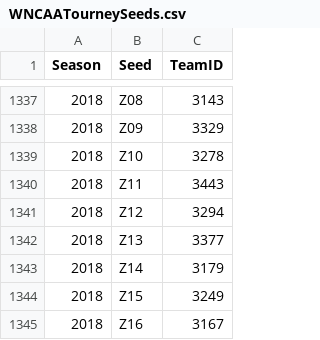
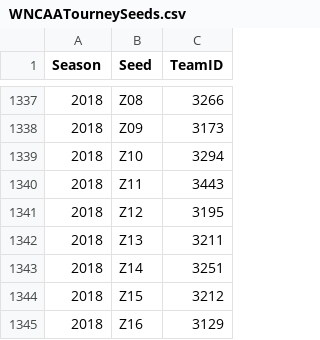
Before and after one commit to zachmayer/kaggleNCAA, a CSV file: inst/kaggle_data/WNCAATourneySeeds.csv, drawn as a sheet; only a part is shown, gaps mark what is left out; the diff covers the shown part only.

```diff
--- a/inst/kaggle_data/WNCAATourneySeeds.csv
+++ b/inst/kaggle_data/WNCAATourneySeeds.csv
@@ -1337,9 +1337,9 @@ Season,Seed,TeamID
-2018,Z08,3143
-2018,Z09,3329
-2018,Z10,3278
+2018,Z08,3266
+2018,Z09,3173
+2018,Z10,3294
 2018,Z11,3443
-2018,Z12,3294
-2018,Z13,3377
-2018,Z14,3179
-2018,Z15,3249
-2018,Z16,3167
+2018,Z12,3195
+2018,Z13,3211
+2018,Z14,3251
+2018,Z15,3212
+2018,Z16,3129
```
Also changed, not shown: 45 edited cells elsewhere in this file, inst/kaggle_data/WCities.csv, inst/kaggle_data/WSampleSubmission.csv, 21 other files.
